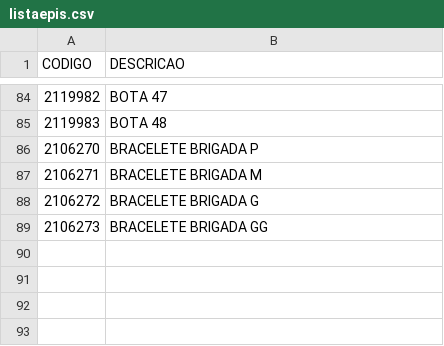
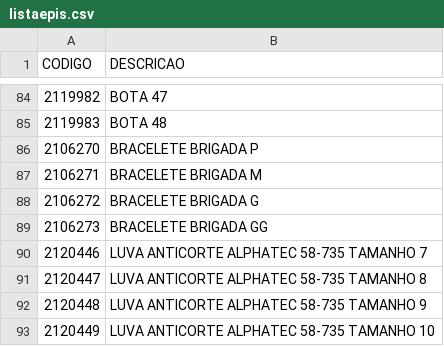
Before and after one commit to James-Johny/yavos, a CSV file: colaborador/listaepis.csv, drawn as a sheet; only a part is shown, gaps mark what is left out.

Commit message:
update local 0.73

```diff
--- a/colaborador/listaepis.csv
+++ b/colaborador/listaepis.csv
@@ -89 +89,5 @@
 2106273;BRACELETE BRIGADA GG
+2120446;LUVA ANTICORTE ALPHATEC 58-735 TAMANHO 7
+2120447;LUVA ANTICORTE ALPHATEC 58-735 TAMANHO 8
+2120448;LUVA ANTICORTE ALPHATEC 58-735 TAMANHO 9
+2120449;LUVA ANTICORTE ALPHATEC 58-735 TAMANHO 10
```
